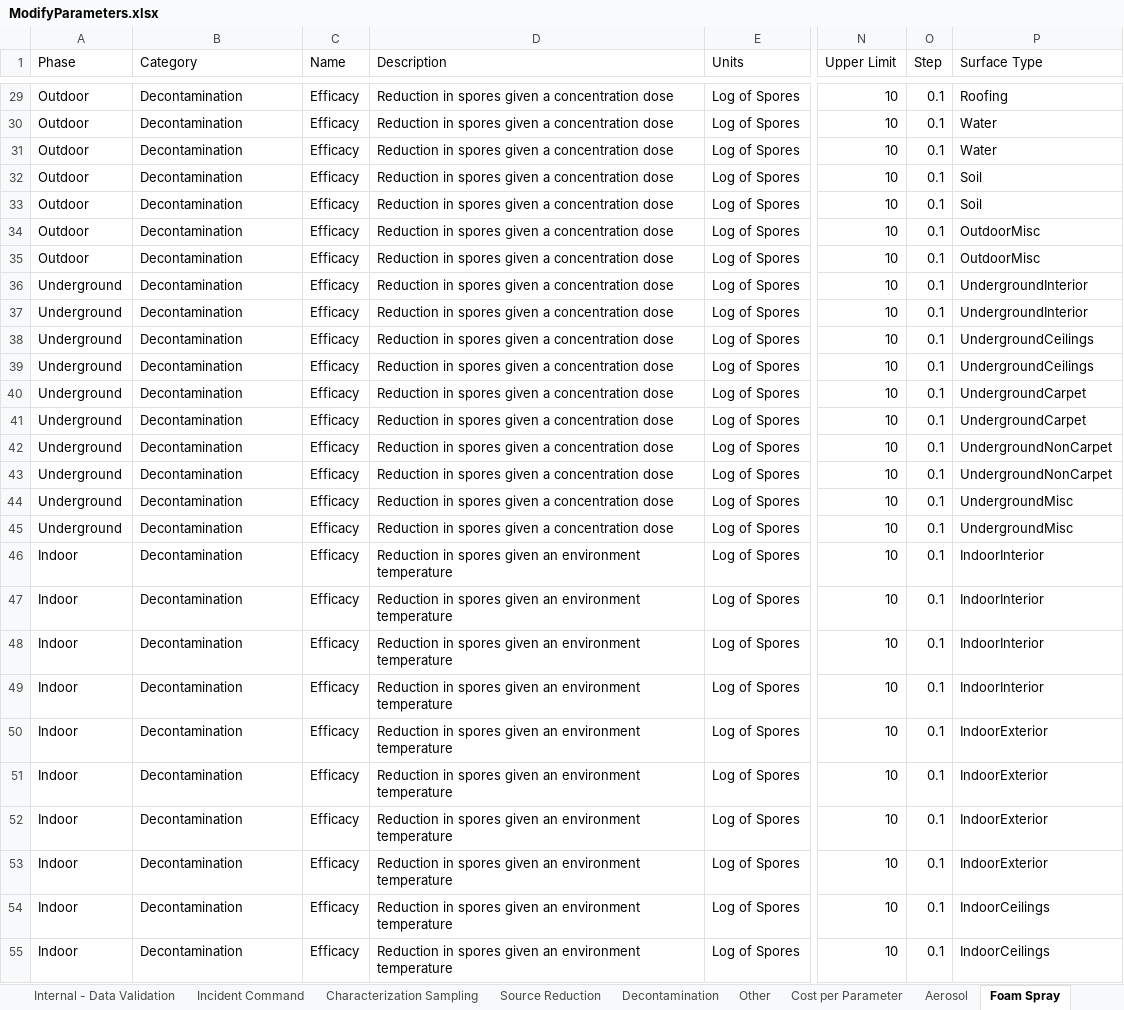
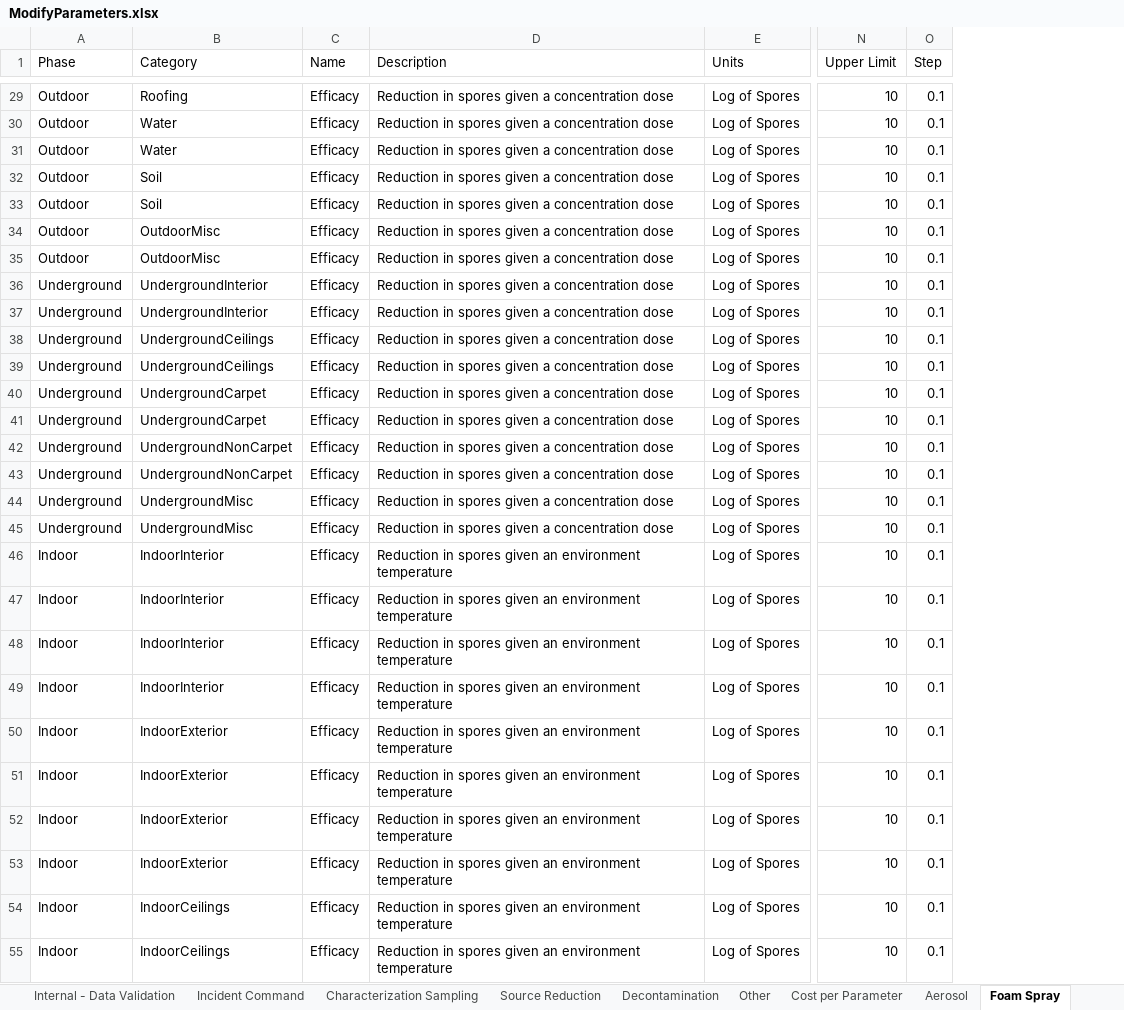
Before and after one commit to USEPA/EPADecon, an Excel workbook: InputFiles/ModifyParameters.xlsx, sheet Foam Spray, drawn as a sheet; only a part is shown, gaps mark what is left out; values as stored, in another font and other column widths than the file's, no borders; conditional formats and table styles not drawn; the diff covers the shown part only; the diff names each change by its address in the sheet, - before the commit and + after, or states it on an @@ line.

```diff
--- a/InputFiles/ModifyParameters.xlsx (sheet Foam Spray)
+++ b/InputFiles/ModifyParameters.xlsx (sheet Foam Spray)
-column P (Surface Type), rows 29-55: Roofing | Water | Water | Soil | Soil | OutdoorMisc | OutdoorMisc | UndergroundInterior | UndergroundInterior | UndergroundCeilings | UndergroundCeilings | UndergroundCarpet | UndergroundCarpet | UndergroundNonCarpet | UndergroundNonCarpet | UndergroundMisc | UndergroundMisc | IndoorInterior | IndoorInterior | IndoorInterior | IndoorInterior | IndoorExterior | IndoorExterior | IndoorExterior | IndoorExterior | IndoorCeilings | IndoorCeilings
-B29 (Category): Decontamination
+B29 (Category): Roofing
-B30:B31 (Category): Decontamination
+B30:B31 (Category): Water
-B32:B33 (Category): Decontamination
+B32:B33 (Category): Soil
-B34:B35 (Category): Decontamination
+B34:B35 (Category): OutdoorMisc
-B36:B37 (Category): Decontamination
+B36:B37 (Category): UndergroundInterior
-B38:B39 (Category): Decontamination
+B38:B39 (Category): UndergroundCeilings
-B40:B41 (Category): Decontamination
+B40:B41 (Category): UndergroundCarpet
-B42:B43 (Category): Decontamination
+B42:B43 (Category): UndergroundNonCarpet
-B44:B45 (Category): Decontamination
+B44:B45 (Category): UndergroundMisc
-B46:B49 (Category): Decontamination
+B46:B49 (Category): IndoorInterior
-B50:B53 (Category): Decontamination
+B50:B53 (Category): IndoorExterior
-B54:B55 (Category): Decontamination
+B54:B55 (Category): IndoorCeilings
```
Also changed, not shown: 95 edited cells elsewhere in this sheet, sheet Liquid Immersion, sheet Fumigation, sheet Physical, sheet Liquid Wipe, sheet Fogging, sheet Gel, 3 more sheets, 7 other files.
